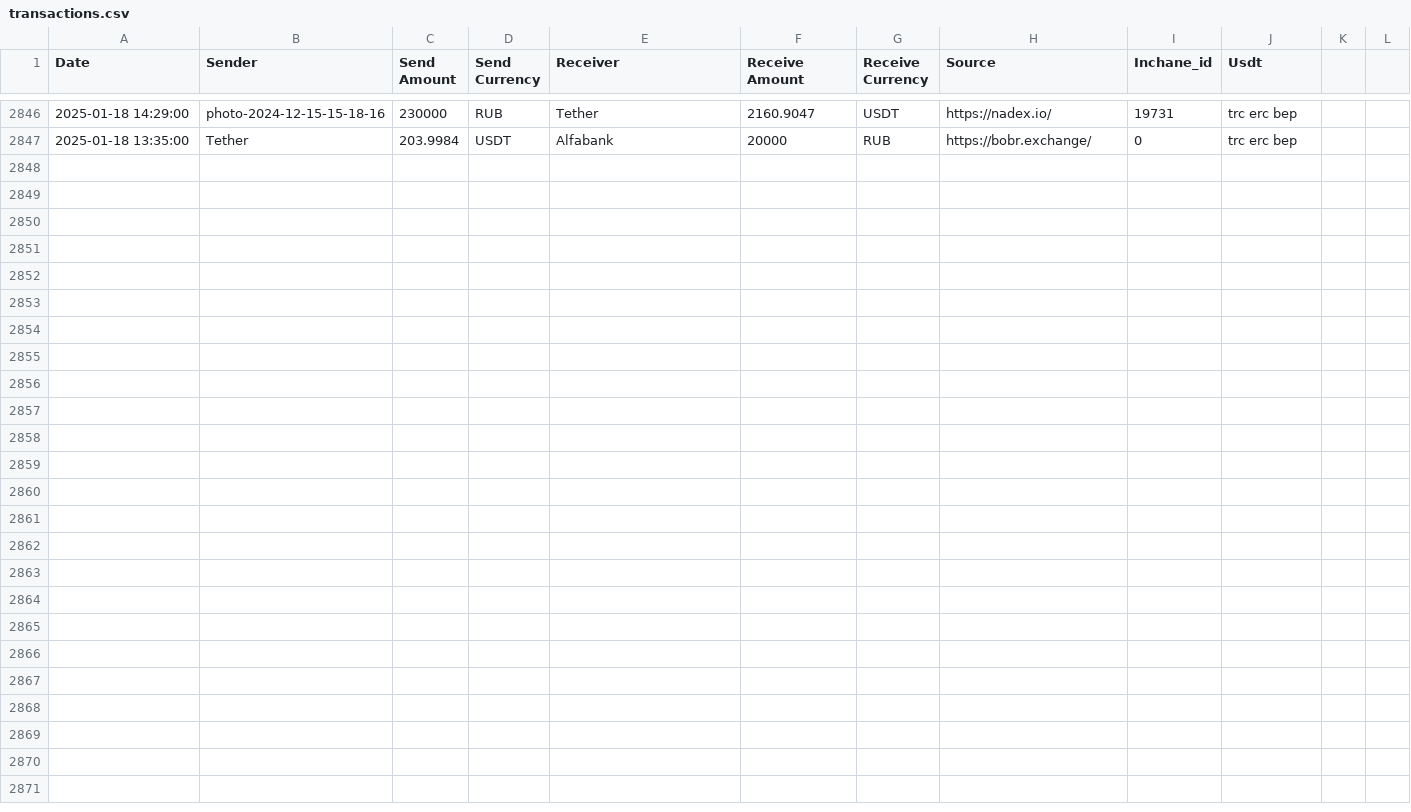
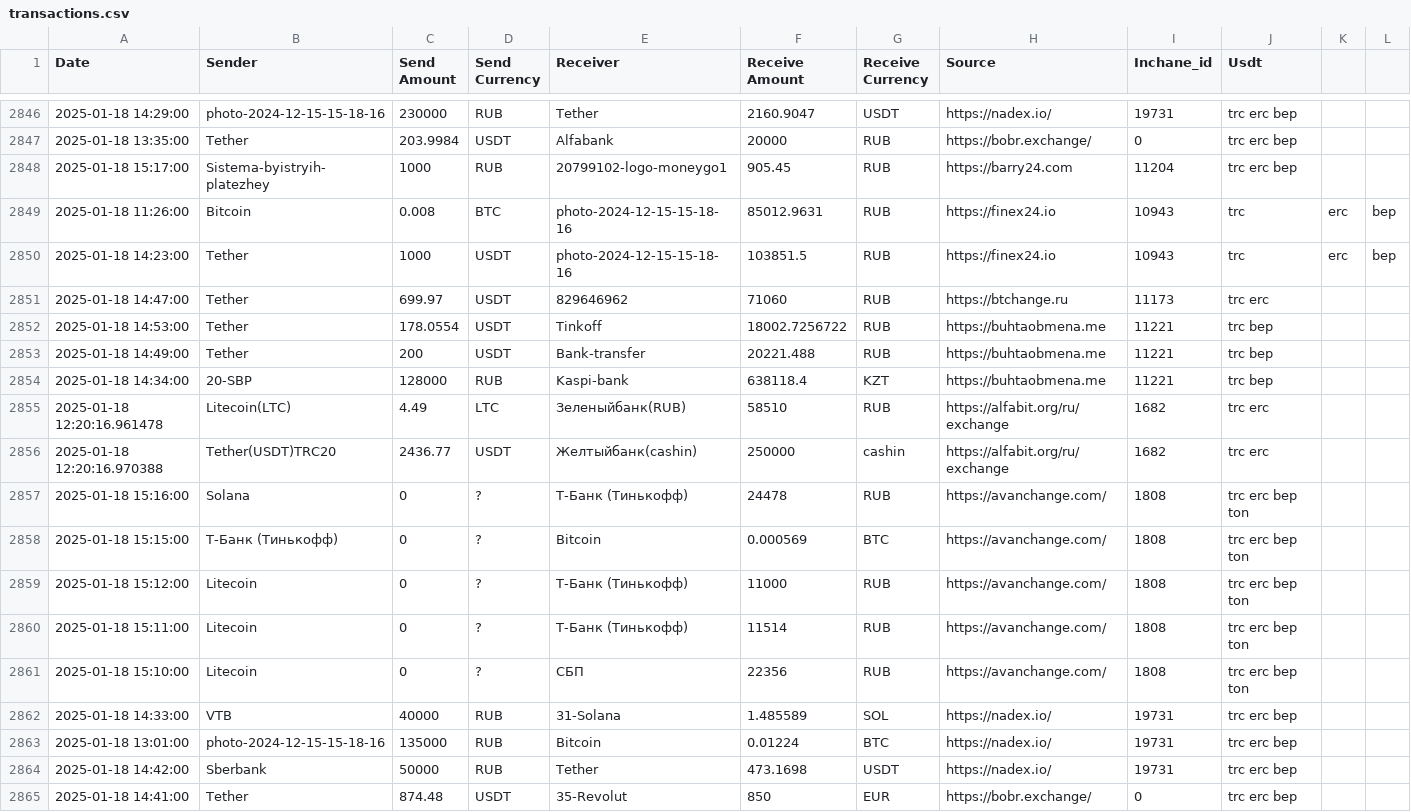
Before and after one commit to rusalyow/oth, a CSV file: transactions.csv, drawn as a sheet; only a part is shown, gaps mark what is left out; the diff names each change by its address in the sheet, - before the commit and + after, or states it on an @@ line.

Commit message:
автокомит

```diff
--- a/transactions.csv
+++ b/transactions.csv
+row 2848: 2025-01-18 15:17:00 | Sistema-byistryih-platezhey | 1000 | RUB | 20799102-logo-moneygo1 | 905.45 | RUB | https://barry24.com | 11204 | trc erc bep
+row 2849: 2025-01-18 11:26:00 | Bitcoin | 0.008 | BTC | photo-2024-12-15-15-18-16 | 85012.9631 | RUB | https://finex24.io | 10943 | trc | erc | bep
+row 2850: 2025-01-18 14:23:00 | Tether | 1000 | USDT | photo-2024-12-15-15-18-16 | 103851.5 | RUB | https://finex24.io | 10943 | trc | erc | bep
+row 2851: 2025-01-18 14:47:00 | Tether | 699.97 | USDT | 829646962 | 71060 | RUB | https://btchange.ru | 11173 | trc erc
+row 2852: 2025-01-18 14:53:00 | Tether | 178.0554 | USDT | Tinkoff | 18002.7256722 | RUB | https://buhtaobmena.me | 11221 | trc bep
+row 2853: 2025-01-18 14:49:00 | Tether | 200 | USDT | Bank-transfer | 20221.488 | RUB | https://buhtaobmena.me | 11221 | trc bep
+row 2854: 2025-01-18 14:34:00 | 20-SBP | 128000 | RUB | Kaspi-bank | 638118.4 | KZT | https://buhtaobmena.me | 11221 | trc bep
+row 2855: 2025-01-18 12:20:16.961478 | Litecoin(LTC) | 4.49 | LTC | Зеленыйбанк(RUB) | 58510 | RUB | https://alfabit.org/ru/exchange | 1682 | trc erc
+row 2856: 2025-01-18 12:20:16.970388 | Tether(USDT)TRC20 | 2436.77 | USDT | Желтыйбанк(cashin) | 250000 | cashin | https://alfabit.org/ru/exchange | 1682 | trc erc
+row 2857: 2025-01-18 15:16:00 | Solana | 0 | ? | Т-Банк (Тинькофф) | 24478 | RUB | https://avanchange.com/ | 1808 | trc erc bep ton
+row 2858: 2025-01-18 15:15:00 | Т-Банк (Тинькофф) | 0 | ? | Bitcoin | 0.000569 | BTC | https://avanchange.com/ | 1808 | trc erc bep ton
+row 2859: 2025-01-18 15:12:00 | Litecoin | 0 | ? | Т-Банк (Тинькофф) | 11000 | RUB | https://avanchange.com/ | 1808 | trc erc bep ton
+row 2860: 2025-01-18 15:11:00 | Litecoin | 0 | ? | Т-Банк (Тинькофф) | 11514 | RUB | https://avanchange.com/ | 1808 | trc erc bep ton
+row 2861: 2025-01-18 15:10:00 | Litecoin | 0 | ? | СБП | 22356 | RUB | https://avanchange.com/ | 1808 | trc erc bep ton
+row 2862: 2025-01-18 14:33:00 | VTB | 40000 | RUB | 31-Solana | 1.485589 | SOL | https://nadex.io/ | 19731 | trc erc bep
+row 2863: 2025-01-18 13:01:00 | photo-2024-12-15-15-18-16 | 135000 | RUB | Bitcoin | 0.01224 | BTC | https://nadex.io/ | 19731 | trc erc bep
+row 2864: 2025-01-18 14:42:00 | Sberbank | 50000 | RUB | Tether | 473.1698 | USDT | https://nadex.io/ | 19731 | trc erc bep
+row 2865: 2025-01-18 14:41:00 | Tether | 874.48 | USDT | 35-Revolut | 850 | EUR | https://bobr.exchange/ | 0 | trc erc bep
```
